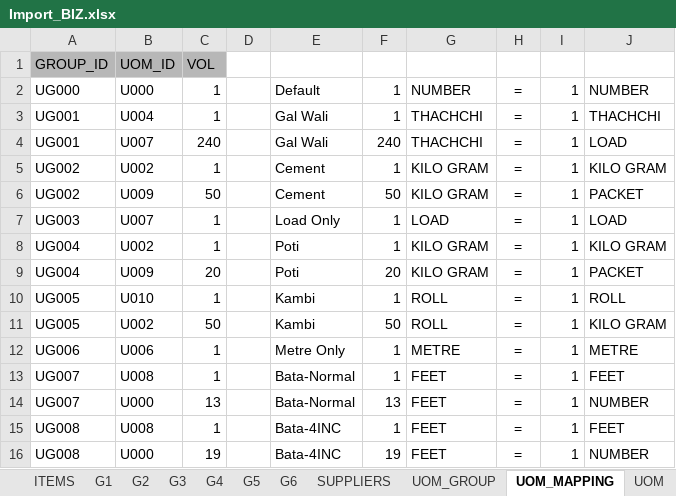
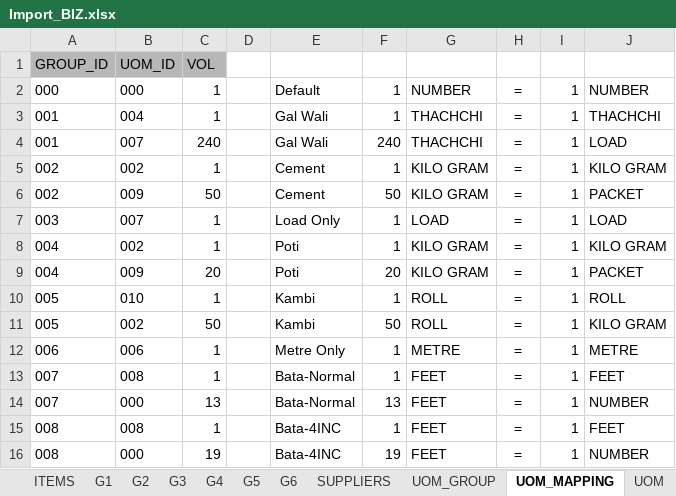
Before and after one commit to Buwaneka-Sumanasekara/biz_erp_web, an Excel workbook: public/imports/Import_BIZ.xlsx, sheet UOM_MAPPING, drawn as a sheet; values as stored, in another font and other column widths than the file's, no borders; charts and pictures not drawn; the diff names each change by its address in the sheet, - before the commit and + after, or states it on an @@ line.

```diff
--- a/public/imports/Import_BIZ.xlsx (sheet UOM_MAPPING)
+++ b/public/imports/Import_BIZ.xlsx (sheet UOM_MAPPING)
-A2: UG000
+A2: 000
-B2: U000
+B2: 000
-A3:A4: UG001
+A3:A4: 001
-B3: U004
+B3: 004
-B4: U007
+B4: 007
-A5:A6: UG002
+A5:A6: 002
-B5: U002
+B5: 002
-B6: U009
+B6: 009
-A7: UG003
+A7: 003
-B7: U007
+B7: 007
-A8:A9: UG004
+A8:A9: 004
-B8: U002
+B8: 002
-B9: U009
+B9: 009
-A10:A11: UG005
+A10:A11: 005
-B10: U010
+B10: 010
-B11: U002
+B11: 002
-A12: UG006
+A12: 006
-B12: U006
+B12: 006
-A13:A14: UG007
+A13:A14: 007
-B13: U008
+B13: 008
-B14: U000
+B14: 000
-A15:A16: UG008
+A15:A16: 008
-B15: U008
+B15: 008
-B16: U000
+B16: 000
```
Also changed, not shown: sheet ITEMS, sheet UOM_GROUP, sheet UOM, 7 other files.
